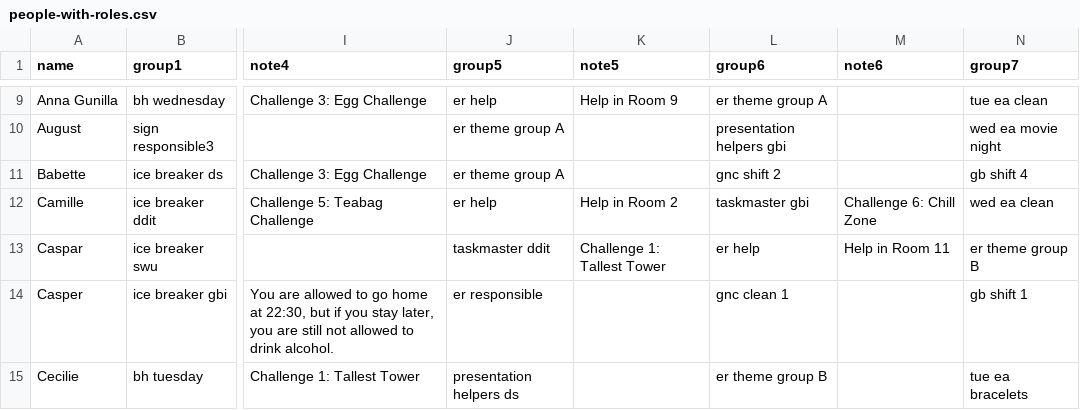
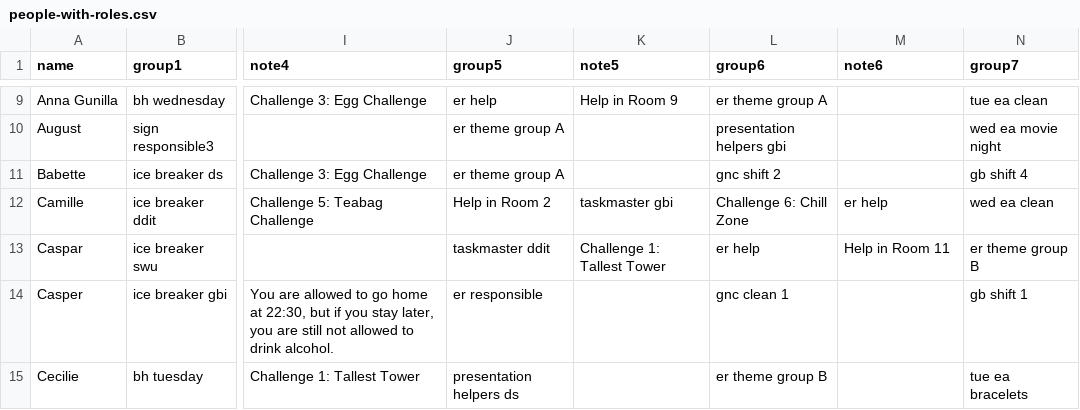
Before and after one commit to NaddiNadja/studystart-schedule-2023, a CSV file: resources/people-with-roles.csv, drawn as a sheet; only a part is shown, gaps mark what is left out; the diff names each change by its address in the sheet, - before the commit and + after, or states it on an @@ line.

Commit message:
order of roles

```diff
--- a/resources/people-with-roles.csv
+++ b/resources/people-with-roles.csv
-J12 (group5): er help
+J12 (group5): Help in Room 2
-K12 (note5): Help in Room 2
+K12 (note5): taskmaster gbi
-L12 (group6): taskmaster gbi
+L12 (group6): Challenge 6: Chill Zone
-M12 (note6): Challenge 6: Chill Zone
+M12 (note6): er help
```
